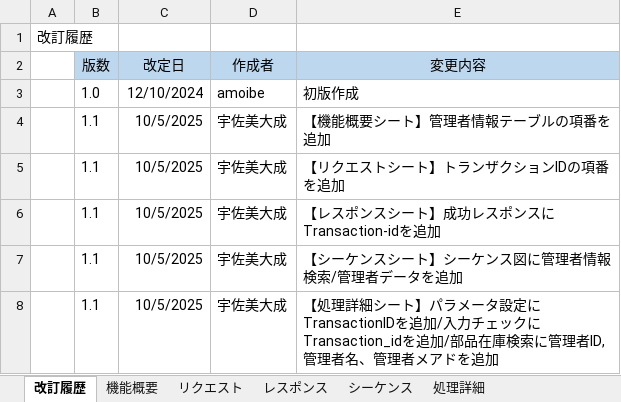
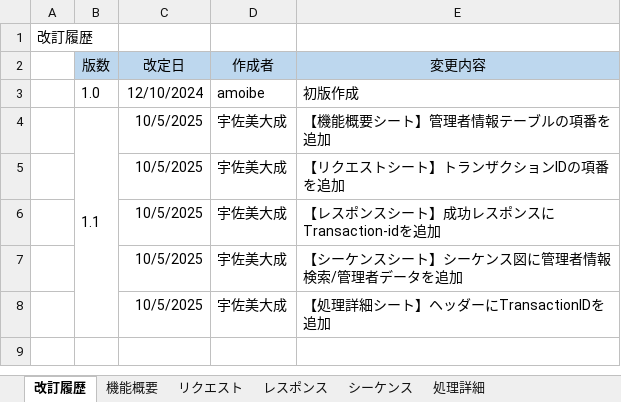
Before and after one commit to taiseiusami/portfolio, an Excel workbook: docs/設計/部品在庫管理/機能仕様書_部品在庫照会API.xlsx, sheet 改訂履歴, drawn as a sheet; values as stored, in another font and other column widths than the file's, no borders; the diff names each change by its address in the sheet, - before the commit and + after, or states it on an @@ line.

```diff
--- a/docs/設計/部品在庫管理/機能仕様書_部品在庫照会API.xlsx (sheet 改訂履歴)
+++ b/docs/設計/部品在庫管理/機能仕様書_部品在庫照会API.xlsx (sheet 改訂履歴)
+B4:B8 merged
-B5:B8 (版数): 1.1
+B5:B8 (版数): (empty)
-E8 (変更内容): …シート】パラメータ設定にTransactionIDを追加/入力チェックにTransaction_idを追加/部品在庫検索に管理者ID,管理者名、管理者メアドを追加
+E8 (変更内容): …シート】ヘッダーにTransactionIDを追加
```
Also changed, not shown: sheet レスポンス, sheet 処理詳細, sheet リクエスト.
